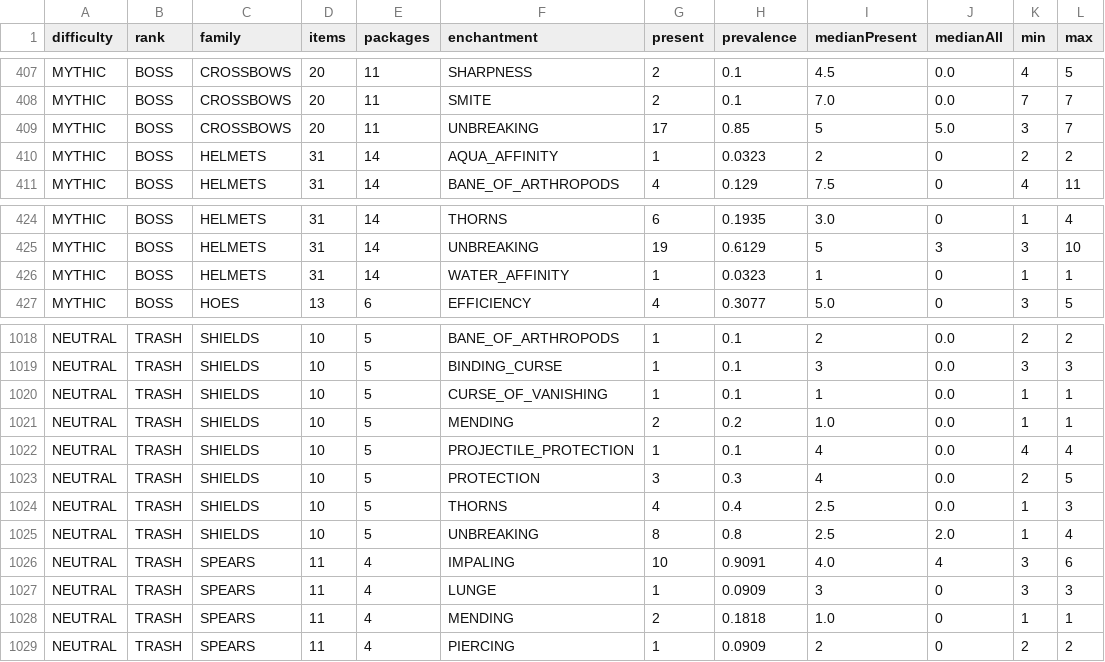
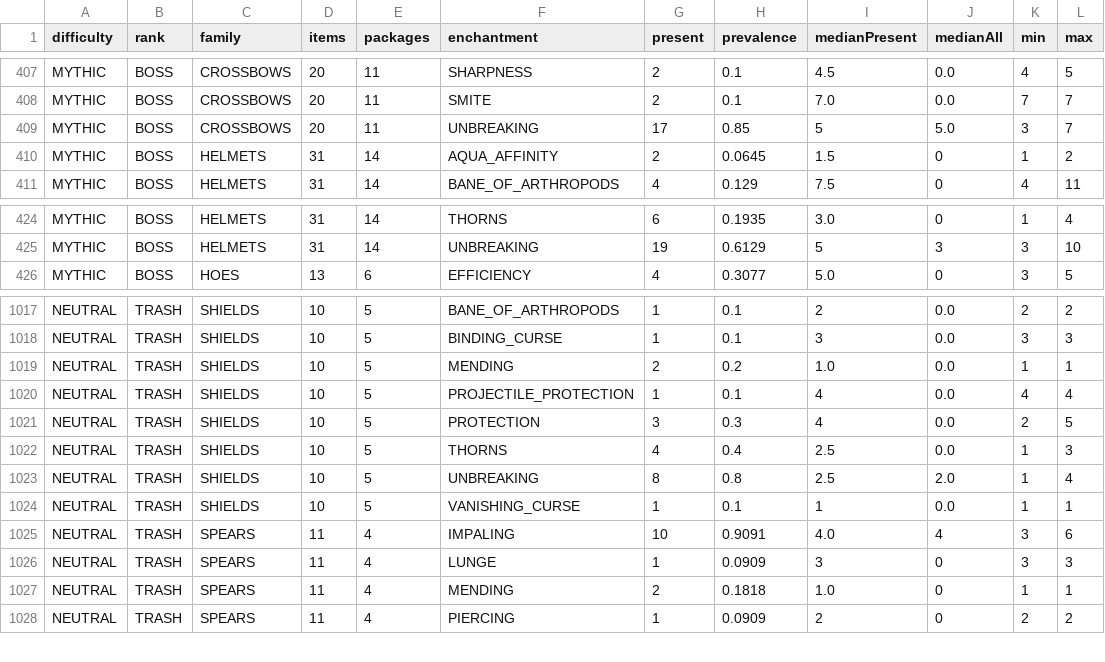
Before and after one commit to alexey-va/EliteMobs, a CSV file: design/loot-analysis/medians.csv, drawn as a sheet; only a part is shown, gaps mark what is left out.

Commit message:
WIP derive automatic class loot from DLC difficulty profiles

```diff
--- a/design/loot-analysis/medians.csv
+++ b/design/loot-analysis/medians.csv
@@ -409,3 +409,3 @@ MYTHIC,BOSS,CROSSBOWS,20,11,SMITE,2,0.1,7.0,0.0,7,7
 MYTHIC,BOSS,CROSSBOWS,20,11,UNBREAKING,17,0.85,5,5.0,3,7
-MYTHIC,BOSS,HELMETS,31,14,AQUA_AFFINITY,1,0.0323,2,0,2,2
+MYTHIC,BOSS,HELMETS,31,14,AQUA_AFFINITY,2,0.0645,1.5,0,1,2
 MYTHIC,BOSS,HELMETS,31,14,BANE_OF_ARTHROPODS,4,0.129,7.5,0,4,11
@@ -425,3 +425,2 @@ MYTHIC,BOSS,HELMETS,31,14,THORNS,6,0.1935,3.0,0,1,4
 MYTHIC,BOSS,HELMETS,31,14,UNBREAKING,19,0.6129,5,3,3,10
-MYTHIC,BOSS,HELMETS,31,14,WATER_AFFINITY,1,0.0323,1,0,1,1
 MYTHIC,BOSS,HOES,13,6,EFFICIENCY,4,0.3077,5.0,0,3,5
@@ -1019,3 +1018,2 @@ NEUTRAL,TRASH,SHIELDS,10,5,BANE_OF_ARTHROPODS,1,0.1,2,0.0,2,2
 NEUTRAL,TRASH,SHIELDS,10,5,BINDING_CURSE,1,0.1,3,0.0,3,3
-NEUTRAL,TRASH,SHIELDS,10,5,CURSE_OF_VANISHING,1,0.1,1,0.0,1,1
 NEUTRAL,TRASH,SHIELDS,10,5,MENDING,2,0.2,1.0,0.0,1,1
@@ -1025,2 +1023,3 @@ NEUTRAL,TRASH,SHIELDS,10,5,THORNS,4,0.4,2.5,0.0,1,3
 NEUTRAL,TRASH,SHIELDS,10,5,UNBREAKING,8,0.8,2.5,2.0,1,4
+NEUTRAL,TRASH,SHIELDS,10,5,VANISHING_CURSE,1,0.1,1,0.0,1,1
 NEUTRAL,TRASH,SPEARS,11,4,IMPALING,10,0.9091,4.0,4,3,6
```
Also changed, not shown: 21 other files.
